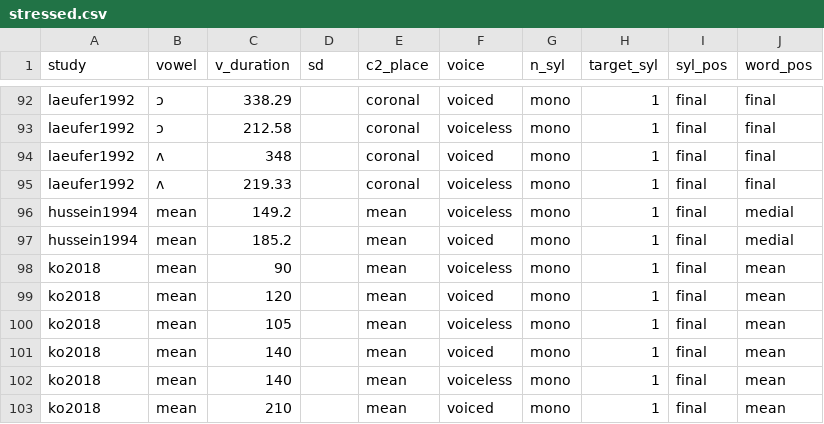
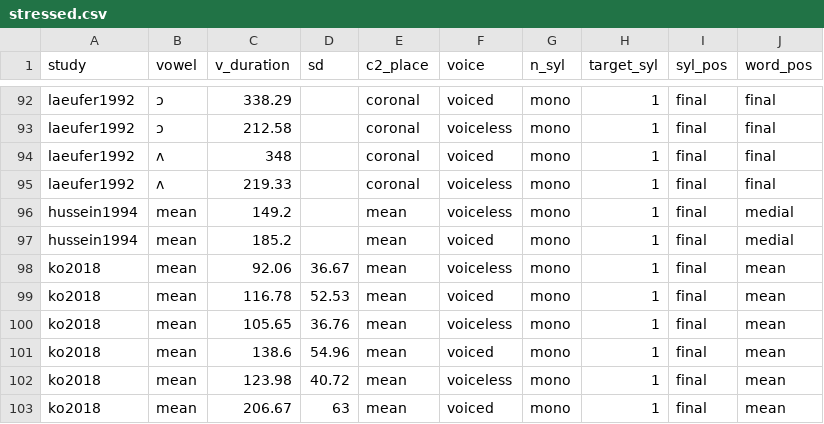
Before and after one commit to stefanocoretta/phd-project, a CSV file: english-ve-meta/stressed.csv, drawn as a sheet; only a part is shown, gaps mark what is left out.

Commit message:
update Ko 2018 study

```diff
--- a/english-ve-meta/stressed.csv
+++ b/english-ve-meta/stressed.csv
@@ -97,7 +97,7 @@ hussein1994,mean,149.2,,mean,voiceless,mono,1,final,medial
 hussein1994,mean,185.2,,mean,voiced,mono,1,final,medial
-ko2018,mean,90,,mean,voiceless,mono,1,final,mean
-ko2018,mean,120,,mean,voiced,mono,1,final,mean
-ko2018,mean,105,,mean,voiceless,mono,1,final,mean
-ko2018,mean,140,,mean,voiced,mono,1,final,mean
-ko2018,mean,140,,mean,voiceless,mono,1,final,mean
-ko2018,mean,210,,mean,voiced,mono,1,final,mean
+ko2018,mean,92.06,36.67,mean,voiceless,mono,1,final,mean
+ko2018,mean,116.78,52.53,mean,voiced,mono,1,final,mean
+ko2018,mean,105.65,36.76,mean,voiceless,mono,1,final,mean
+ko2018,mean,138.6,54.96,mean,voiced,mono,1,final,mean
+ko2018,mean,123.98,40.72,mean,voiceless,mono,1,final,mean
+ko2018,mean,206.67,63,mean,voiced,mono,1,final,mean
```
Also changed, not shown: 1 other file.
